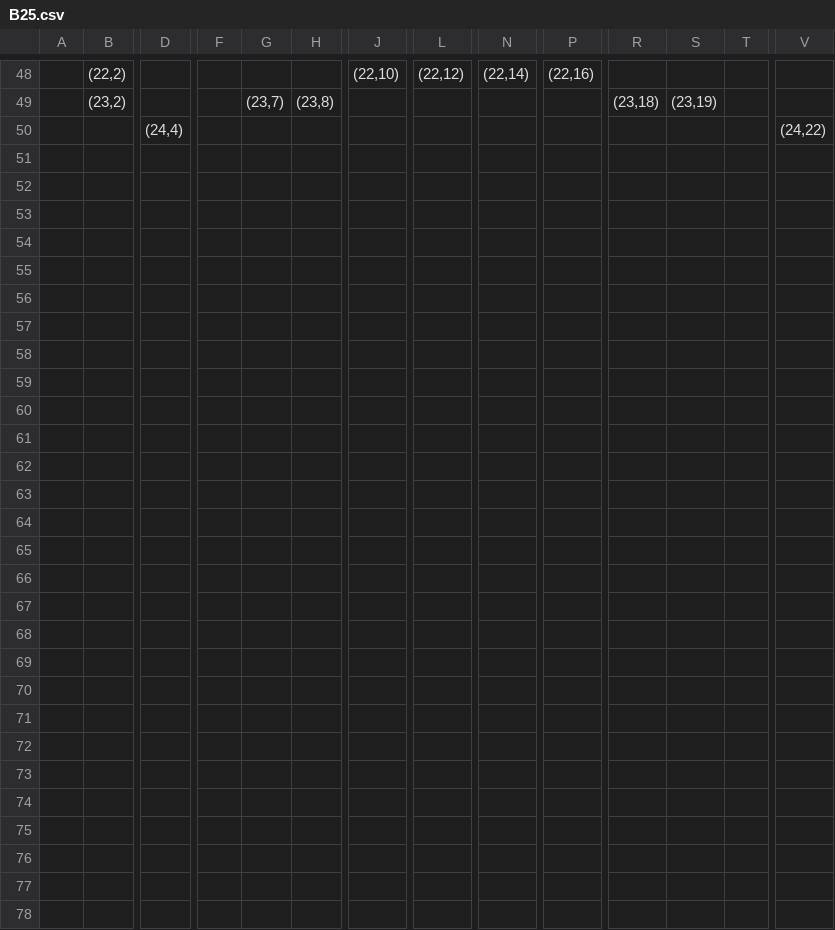
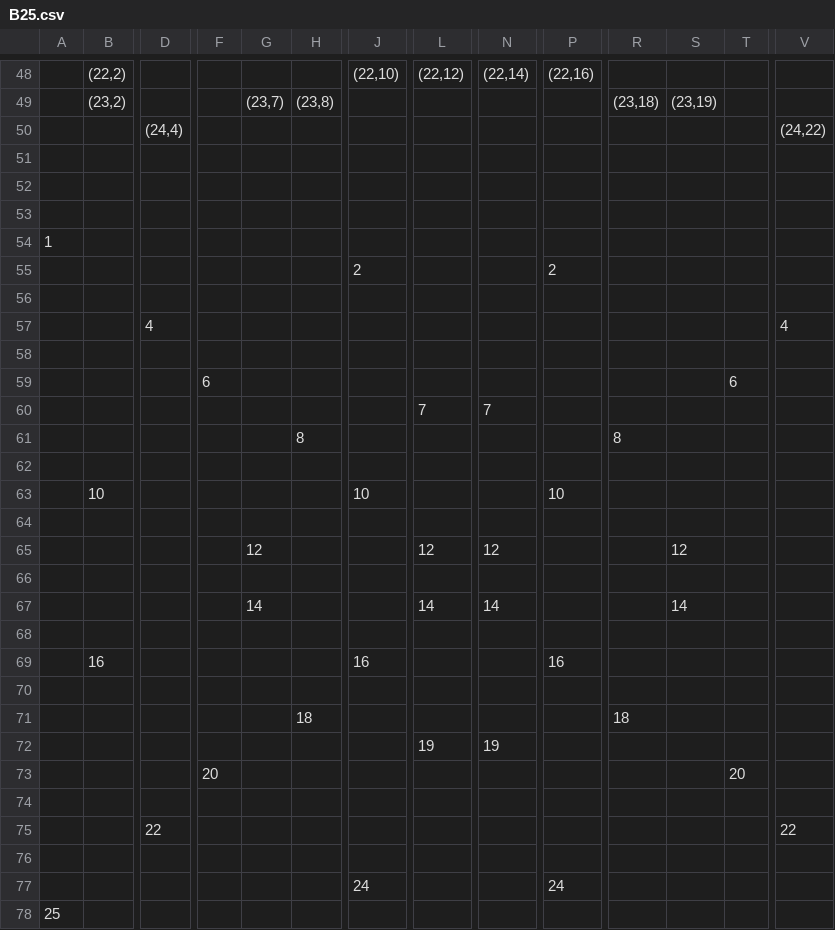
Before and after one commit to aimlinux/Kosen-procon-2023, a CSV file: Doc/abcd/フィールドデータ/B25.csv, drawn as a sheet; only a part is shown, gaps mark what is left out; rows hold the shown columns only; the diff names each change by its address in the sheet, - before the commit and + after, or states it on an @@ line.

```diff
--- a/Doc/abcd/フィールドデータ/B25.csv
+++ b/Doc/abcd/フィールドデータ/B25.csv
+row 52: (empty)
+row 53: (empty)
+row 54: 1
+row 55:  |  |  |  |  |  | 2 |  |  | 2
+row 56: (empty)
+row 57:  |  | 4 |  |  |  |  |  |  |  |  |  |  | 4
+row 58: (empty)
+row 59:  |  |  | 6 |  |  |  |  |  |  |  |  | 6
+row 60:  |  |  |  |  |  |  | 7 | 7
+row 61:  |  |  |  |  | 8 |  |  |  |  | 8
+row 62: (empty)
+row 63:  | 10 |  |  |  |  | 10 |  |  | 10
+row 64: (empty)
+row 65:  |  |  |  | 12 |  |  | 12 | 12 |  |  | 12
+row 66: (empty)
+row 67:  |  |  |  | 14 |  |  | 14 | 14 |  |  | 14
+row 68: (empty)
+row 69:  | 16 |  |  |  |  | 16 |  |  | 16
+row 70: (empty)
+row 71:  |  |  |  |  | 18 |  |  |  |  | 18
+row 72:  |  |  |  |  |  |  | 19 | 19
+row 73:  |  |  | 20 |  |  |  |  |  |  |  |  | 20
+row 74: (empty)
+row 75:  |  | 22 |  |  |  |  |  |  |  |  |  |  | 22
+row 76: (empty)
+row 77:  |  |  |  |  |  | 24 |  |  | 24
+row 78: 25
```
Also changed, not shown: 4 other files.
